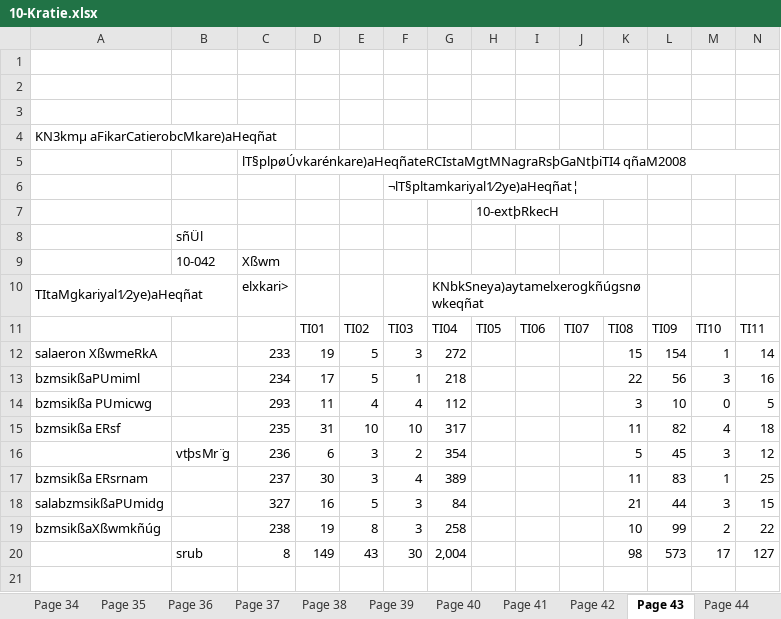
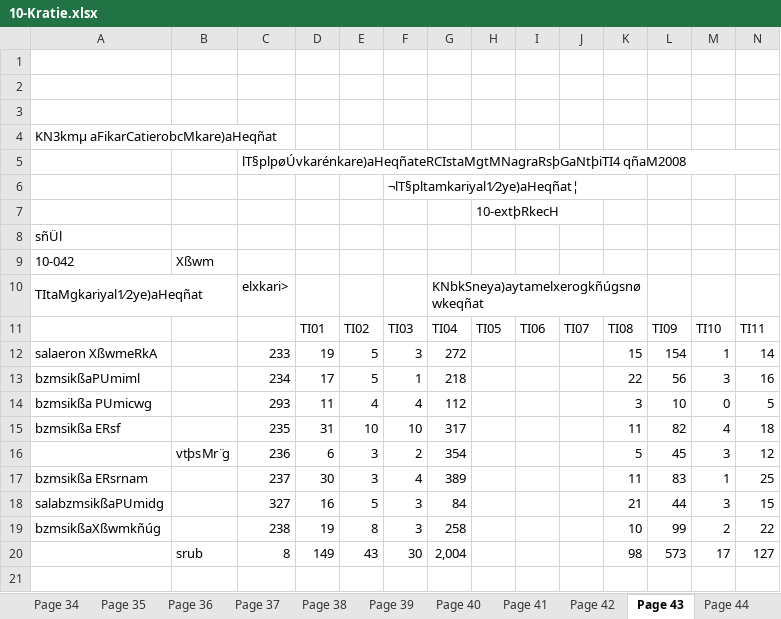
Before and after one commit to chamnap/election, an Excel workbook: resources/excels/10-Kratie.xlsx, sheet Page 43, drawn as a sheet; only a part is shown; values as stored, in another font and other column widths than the file's, no borders; removed rows and columns are numbered as before the commit, all else as after; rows hold the shown columns only; the diff names each change by its address in the sheet, - before the commit and + after, or states it on an @@ line.

```diff
--- a/resources/excels/10-Kratie.xlsx (sheet Page 43)
+++ b/resources/excels/10-Kratie.xlsx (sheet Page 43)
-row 8:  | sñÜl
-row 9:  | 10-042 | Xßwm
+row 8: sñÜl
+row 9: 10-042 | Xßwm
```
Also changed, not shown: sheet Page 19, sheet Page 24, sheet Page 33, sheet Page 1, sheet Page 9, sheet Page 17, 5 more sheets, 22 other files.
